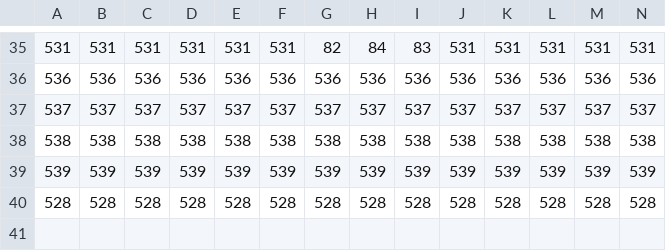
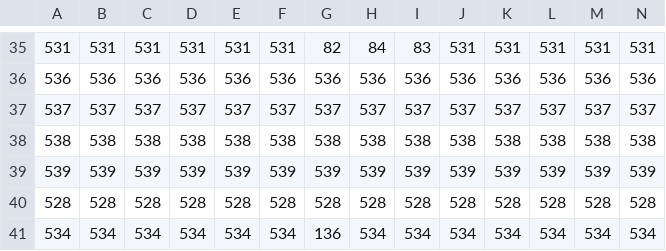
Before and after one commit to selvet51/Compilador, a CSV file: resources/Matriz Sintaxis.csv, drawn as a sheet; only a part is shown, gaps mark what is left out; rows hold the shown columns only; the diff names each change by its address in the sheet, - before the commit and + after, or states it on an @@ line.

```diff
--- a/resources/Matriz Sintaxis.csv
+++ b/resources/Matriz Sintaxis.csv
+row 41: 534 | 534 | 534 | 534 | 534 | 534 | 136 | 534 | 534 | 534 | 534 | 534 | 534 | 534
```
Also changed, not shown: 2 other files.
